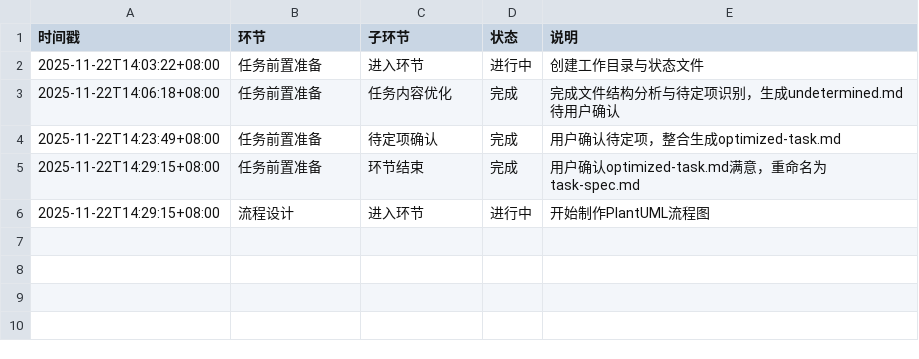
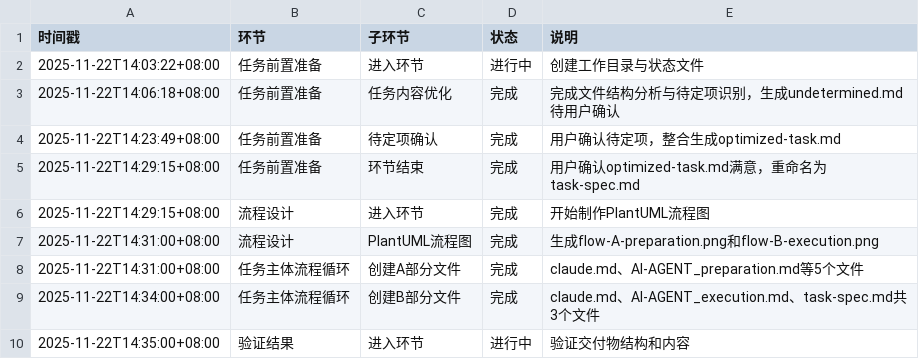
Before and after one commit to Onlykrizz/prompt-for-code, a CSV file: ai-agent-output/2025-11-22T14-03-22_UTC+8_指令体系拆分AB/AI-AGENT_working-status.csv, drawn as a sheet.

```diff
--- a/ai-agent-output/2025-11-22T14-03-22_UTC+8_指令体系拆分AB/AI-AGENT_working-status.csv
+++ b/ai-agent-output/2025-11-22T14-03-22_UTC+8_指令体系拆分AB/AI-AGENT_working-status.csv
@@ -5,2 +5,6 @@
 2025-11-22T14:29:15+08:00,任务前置准备,环节结束,完成,用户确认optimized-task.md满意，重命名为task-spec.md
-2025-11-22T14:29:15+08:00,流程设计,进入环节,进行中,开始制作PlantUML流程图
+2025-11-22T14:29:15+08:00,流程设计,进入环节,完成,开始制作PlantUML流程图
+2025-11-22T14:31:00+08:00,流程设计,PlantUML流程图,完成,生成flow-A-preparation.png和flow-B-execution.png
+2025-11-22T14:31:00+08:00,任务主体流程循环,创建A部分文件,完成,claude.md、AI-AGENT_preparation.md等5个文件
+2025-11-22T14:34:00+08:00,任务主体流程循环,创建B部分文件,完成,claude.md、AI-AGENT_execution.md、task-spec.md共3个文件
+2025-11-22T14:35:00+08:00,验证结果,进入环节,进行中,验证交付物结构和内容
```
Also changed, not shown: 12 other files.
